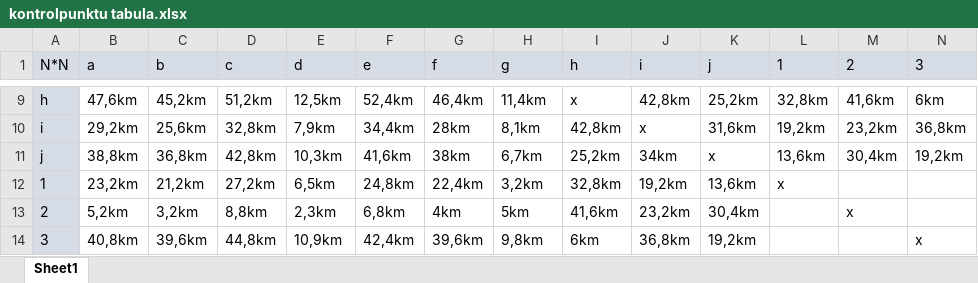
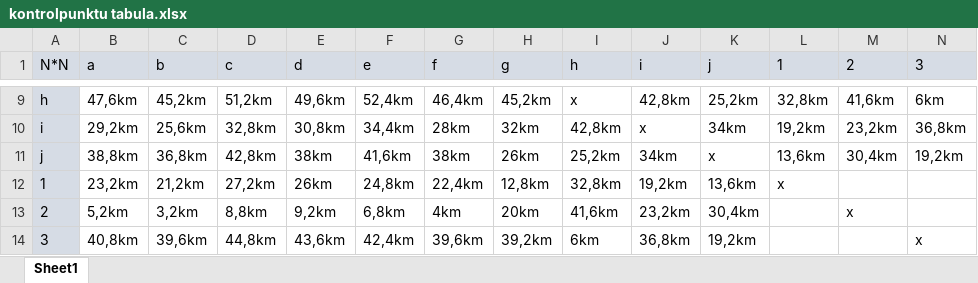
Before and after one commit to Keython/turtlesGame, an Excel workbook: faili/kontrolpunktu tabula.xlsx, sheet Sheet1, drawn as a sheet; only a part is shown, gaps mark what is left out; values as stored, in another font and other column widths than the file's, no borders; the diff covers the shown part only; the diff names each change by its address in the sheet, - before the commit and + after, or states it on an @@ line.

```diff
--- a/faili/kontrolpunktu tabula.xlsx (sheet Sheet1)
+++ b/faili/kontrolpunktu tabula.xlsx (sheet Sheet1)
-E9 (d): 12,5km
+E9 (d): 49,6km
-H9 (g): 11,4km
+H9 (g): 45,2km
-E10 (d): 7,9km
+E10 (d): 30,8km
-H10 (g): 8,1km
+H10 (g): 32km
-K10 (j): 31,6km
+K10 (j): 34km
-E11 (d): 10,3km
+E11 (d): 38km
-H11 (g): 6,7km
+H11 (g): 26km
-E12 (d): 6,5km
+E12 (d): 26km
-H12 (g): 3,2km
+H12 (g): 12,8km
-E13 (d): 2,3km
+E13 (d): 9,2km
-H13 (g): 5km
+H13 (g): 20km
-E14 (d): 10,9km
+E14 (d): 43,6km
-H14 (g): 9,8km
+H14 (g): 39,2km
```
Also changed, not shown: 31 edited cells elsewhere in this sheet.
